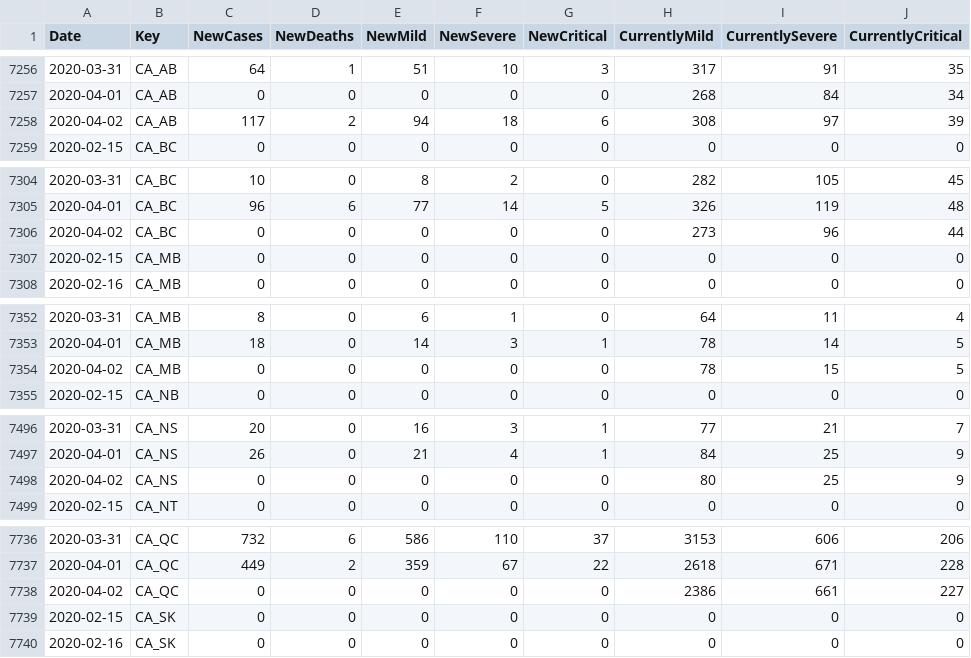
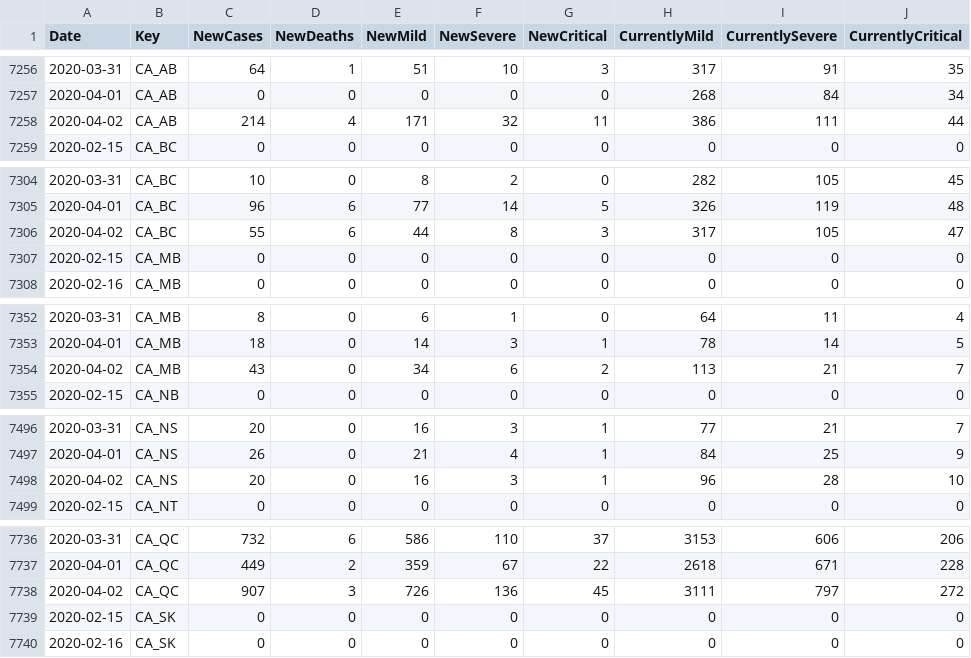
Before and after one commit to sfrias/data, a CSV file: data_categories.csv, drawn as a sheet; only a part is shown, gaps mark what is left out; the diff covers the shown part only.

```diff
--- a/data_categories.csv
+++ b/data_categories.csv
@@ -7257,3 +7257,3 @@ Date,Key,NewCases,NewDeaths,NewMild,NewSevere,NewCritical,CurrentlyMild,Currentl
 2020-04-01,CA_AB,0,0,0,0,0,268,84,34
-2020-04-02,CA_AB,117,2,94,18,6,308,97,39
+2020-04-02,CA_AB,214,4,171,32,11,386,111,44
 2020-02-15,CA_BC,0,0,0,0,0,0,0,0
@@ -7305,3 +7305,3 @@ Date,Key,NewCases,NewDeaths,NewMild,NewSevere,NewCritical,CurrentlyMild,Currentl
 2020-04-01,CA_BC,96,6,77,14,5,326,119,48
-2020-04-02,CA_BC,0,0,0,0,0,273,96,44
+2020-04-02,CA_BC,55,6,44,8,3,317,105,47
 2020-02-15,CA_MB,0,0,0,0,0,0,0,0
@@ -7353,3 +7353,3 @@ Date,Key,NewCases,NewDeaths,NewMild,NewSevere,NewCritical,CurrentlyMild,Currentl
 2020-04-01,CA_MB,18,0,14,3,1,78,14,5
-2020-04-02,CA_MB,0,0,0,0,0,78,15,5
+2020-04-02,CA_MB,43,0,34,6,2,113,21,7
 2020-02-15,CA_NB,0,0,0,0,0,0,0,0
@@ -7497,3 +7497,3 @@ Date,Key,NewCases,NewDeaths,NewMild,NewSevere,NewCritical,CurrentlyMild,Currentl
 2020-04-01,CA_NS,26,0,21,4,1,84,25,9
-2020-04-02,CA_NS,0,0,0,0,0,80,25,9
+2020-04-02,CA_NS,20,0,16,3,1,96,28,10
 2020-02-15,CA_NT,0,0,0,0,0,0,0,0
@@ -7737,3 +7737,3 @@ Date,Key,NewCases,NewDeaths,NewMild,NewSevere,NewCritical,CurrentlyMild,Currentl
 2020-04-01,CA_QC,449,2,359,67,22,2618,671,228
-2020-04-02,CA_QC,0,0,0,0,0,2386,661,227
+2020-04-02,CA_QC,907,3,726,136,45,3111,797,272
 2020-02-15,CA_SK,0,0,0,0,0,0,0,0
```
Also changed, not shown: 18 edited cells elsewhere in this file, data_forecast.csv, data_latest.csv, 35 other files.
